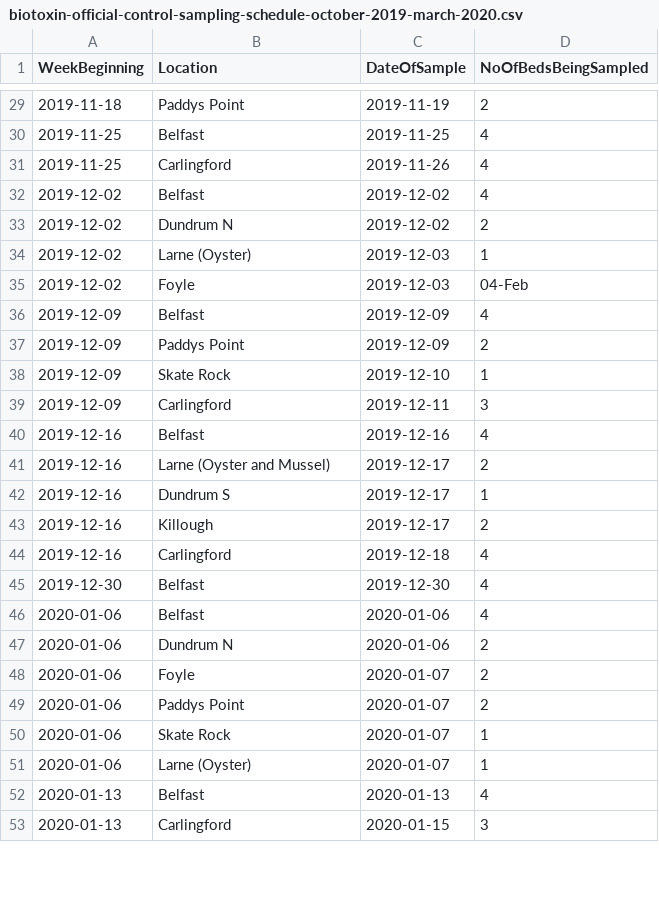
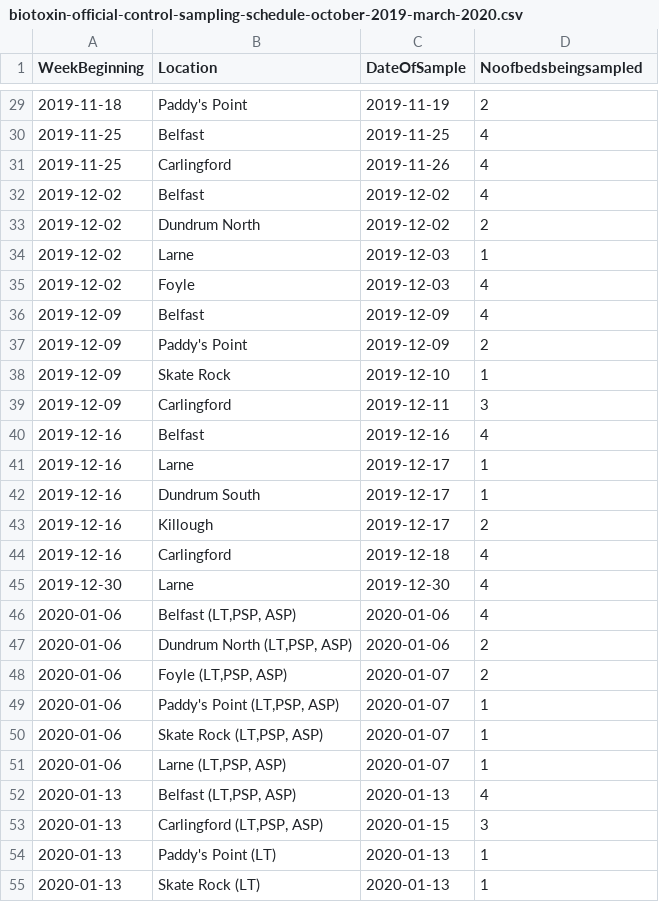
Before and after one commit to fsadata/biotoxin-official-control-sampling-schedule, a CSV file: data/biotoxin-official-control-sampling-schedule-october-2019-march-2020.csv, drawn as a sheet; only a part is shown, gaps mark what is left out; the diff covers the shown part only.

```diff
--- a/data/biotoxin-official-control-sampling-schedule-october-2019-march-2020.csv
+++ b/data/biotoxin-official-control-sampling-schedule-october-2019-march-2020.csv
@@ -1 +1 @@
-WeekBeginning,Location,DateOfSample,NoOfBedsBeingSampled
+WeekBeginning,Location,DateOfSample,Noofbedsbeingsampled
@@ -29,2 +29,2 @@ WeekBeginning,Location,DateOfSample,NoOfBedsBeingSampled
-2019-11-18,Paddys Point,2019-11-19,2
+2019-11-18,Paddy's Point,2019-11-19,2
 2019-11-25,Belfast,2019-11-25,4
@@ -32,7 +32,7 @@ WeekBeginning,Location,DateOfSample,NoOfBedsBeingSampled
 2019-12-02,Belfast,2019-12-02,4
-2019-12-02,Dundrum N,2019-12-02,2
-2019-12-02,Larne (Oyster),2019-12-03,1
-2019-12-02,Foyle,2019-12-03,04-Feb
+2019-12-02,Dundrum North,2019-12-02,2
+2019-12-02,Larne,2019-12-03,1
+2019-12-02,Foyle ,2019-12-03,4
 2019-12-09,Belfast,2019-12-09,4
-2019-12-09,Paddys Point,2019-12-09,2
+2019-12-09,Paddy's Point,2019-12-09,2
 2019-12-09,Skate Rock,2019-12-10,1
@@ -40,14 +40,16 @@ WeekBeginning,Location,DateOfSample,NoOfBedsBeingSampled
 2019-12-16,Belfast,2019-12-16,4
-2019-12-16,Larne (Oyster and Mussel),2019-12-17,2
-2019-12-16,Dundrum S,2019-12-17,1
+2019-12-16,Larne,2019-12-17,1
+2019-12-16,Dundrum South,2019-12-17,1
 2019-12-16,Killough,2019-12-17,2
 2019-12-16,Carlingford,2019-12-18,4
-2019-12-30,Belfast ,2019-12-30,4
-2020-01-06,Belfast,2020-01-06,4
-2020-01-06,Dundrum N,2020-01-06,2
-2020-01-06,Foyle,2020-01-07,2
-2020-01-06,Paddys Point,2020-01-07,2
-2020-01-06,Skate Rock,2020-01-07,1
-2020-01-06,Larne (Oyster),2020-01-07,1
-2020-01-13,Belfast,2020-01-13,4
-2020-01-13,Carlingford,2020-01-15,3
+2019-12-30,Larne,2019-12-30,4
+2020-01-06,"Belfast (LT,PSP, ASP)",2020-01-06,4
+2020-01-06,"Dundrum North (LT,PSP, ASP)",2020-01-06,2
+2020-01-06,"Foyle (LT,PSP, ASP)",2020-01-07,2
+2020-01-06,"Paddy's Point (LT,PSP, ASP)",2020-01-07,1
+2020-01-06,"Skate Rock (LT,PSP, ASP)",2020-01-07,1
+2020-01-06,"Larne (LT,PSP, ASP)",2020-01-07,1
+2020-01-13,"Belfast (LT,PSP, ASP)",2020-01-13,4
+2020-01-13,"Carlingford (LT,PSP, ASP)",2020-01-15,3
+2020-01-13,Paddy's Point (LT),2020-01-13,1
+2020-01-13,Skate Rock (LT),2020-01-13,1
```
Also changed, not shown: 24 added rows, 2 removed rows and 58 edited cells elsewhere in this file.
